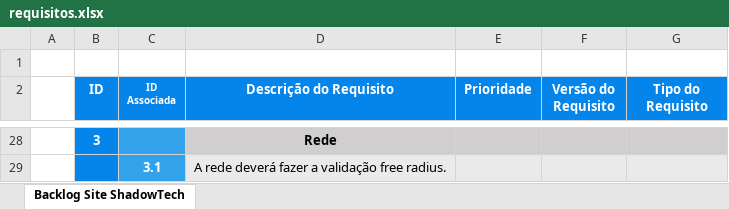
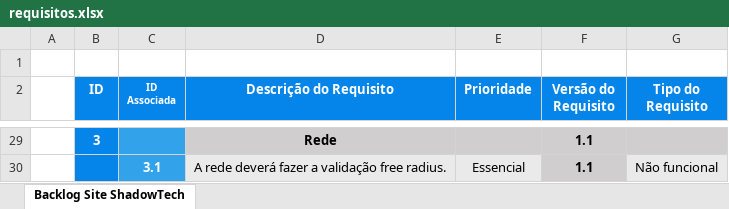
Before and after one commit to marthasilva/ShadowTech, an Excel workbook: Documentação/Requisitos/requisitos.xlsx, sheet Backlog Site ShadowTech, drawn as a sheet; only a part is shown, gaps mark what is left out; values as stored, in another font and other column widths than the file's, no borders; addresses are those after the commit; the diff covers the shown part only; the diff names each change by its address in the sheet, - before the commit and + after, or states it on an @@ line.

Commit message:
att requisitos

```diff
--- a/Documentação/Requisitos/requisitos.xlsx (sheet Backlog Site ShadowTech)
+++ b/Documentação/Requisitos/requisitos.xlsx (sheet Backlog Site ShadowTech)
-F29:F30 (Versão do Requisito): (empty)
+F29:F30 (Versão do Requisito): 1.1
-E30 (Prioridade): (empty)
+E30 (Prioridade): Essencial
-F30 fill: #EAEAEA
+F30 fill: #D0CECE
-G30 (Tipo do Requisito): (empty)
+G30 (Tipo do Requisito): Não funcional
```
Also changed, not shown: 2 added rows, 1 removed row, 72 edited cells and cell formats elsewhere in this sheet.
